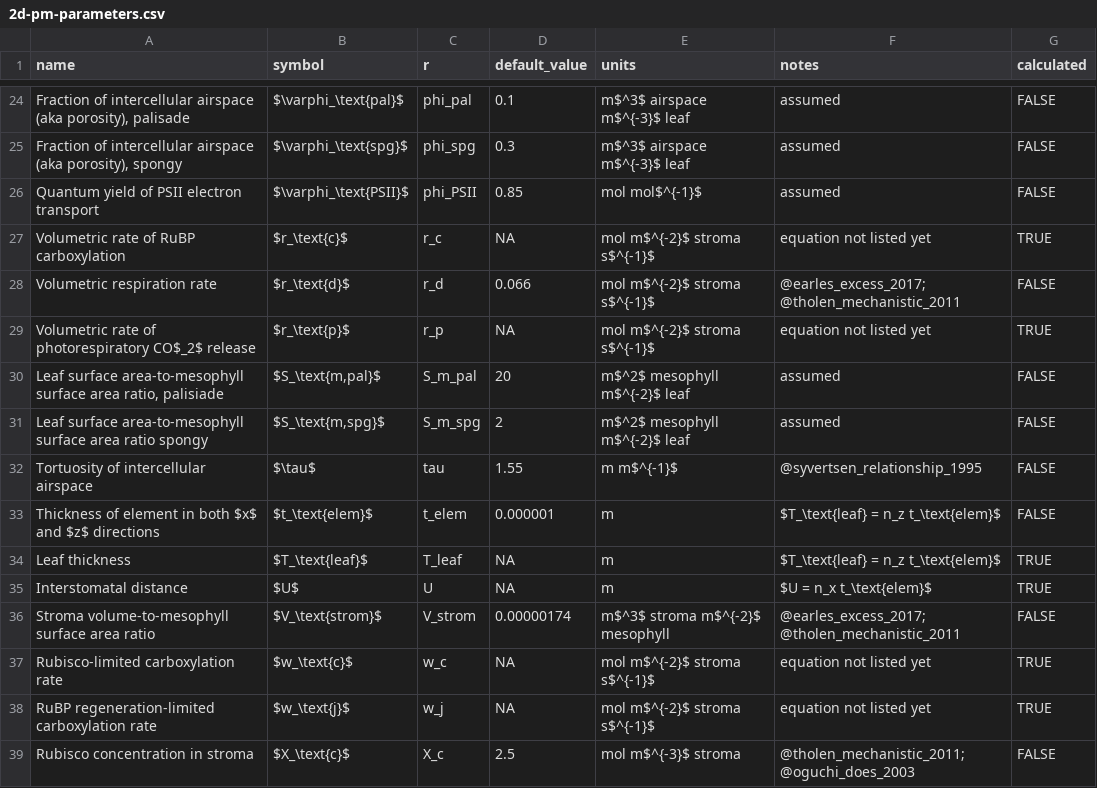
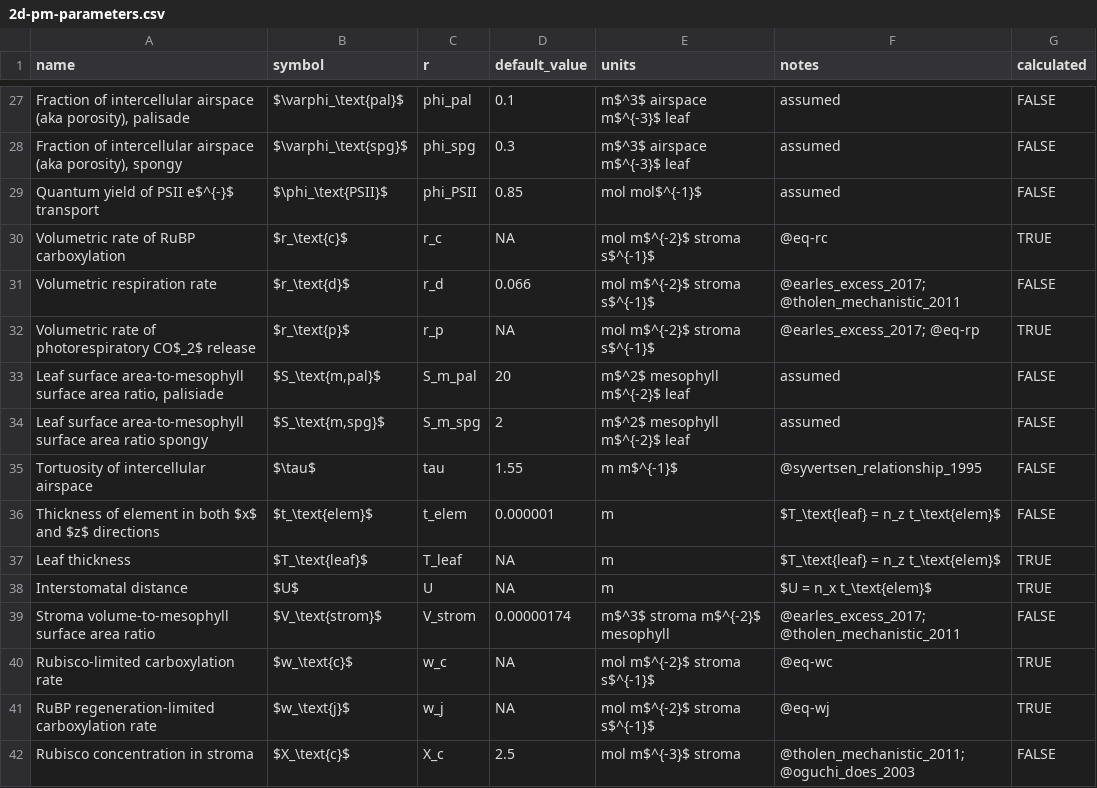
Before and after one commit to cdmuir/stomata-spacing, a CSV file: raw-data/2d-pm-parameters.csv, drawn as a sheet; only a part is shown, gaps mark what is left out; addresses are those after the commit; the diff covers the shown part only; the diff names each change by its address in the sheet, - before the commit and + after, or states it on an @@ line.

```diff
--- a/raw-data/2d-pm-parameters.csv
+++ b/raw-data/2d-pm-parameters.csv
-A29 (name): Quantum yield of PSII electron transport
+A29 (name): Quantum yield of PSII e$^{-}$ transport
-B29 (symbol): $\varphi_\text{PSII}$
+B29 (symbol): $\phi_\text{PSII}$
-F30 (notes): equation not listed yet
+F30 (notes): @eq-rc
-F32 (notes): equation not listed yet
+F32 (notes): @earles_excess_2017; @eq-rp
-F40 (notes): equation not listed yet
+F40 (notes): @eq-wc
-F41 (notes): equation not listed yet
+F41 (notes): @eq-wj
```
Also changed, not shown: 3 added rows and 17 edited cells elsewhere in this file, 12 other files.
